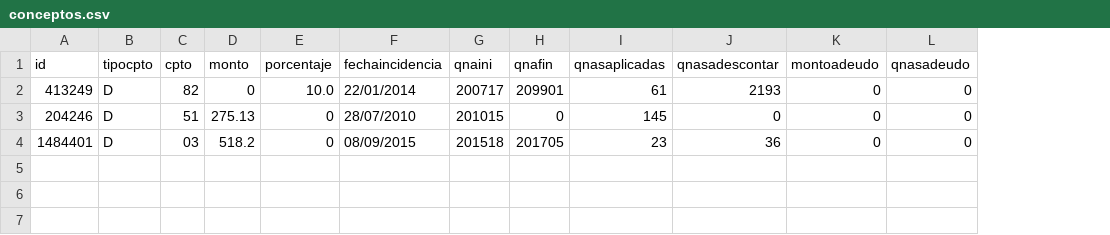
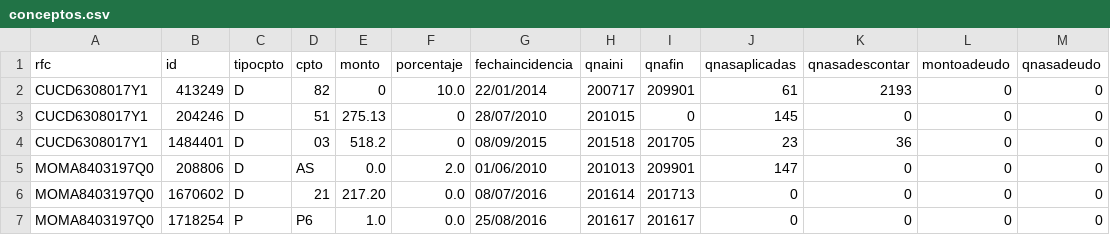
Before and after one commit to danielcruzmx/python_mongodb_examples, a CSV file: apf/conceptos.csv, drawn as a sheet; the diff names each change by its address in the sheet, - before the commit and + after, or states it on an @@ line.

Commit message:
lee conceptos por rfc

```diff
--- a/apf/conceptos.csv
+++ b/apf/conceptos.csv
+column A (rfc), rows 2-4: all CUCD6308017Y1
+row 5: MOMA8403197Q0 | 208806 | D | AS | 0.0 | 2.0 | 01/06/2010 | 201013 | 209901 | 147 | 0 | 0 | 0
+row 6: MOMA8403197Q0 | 1670602 | D | 21 | 217.20 | 0.0 | 08/07/2016 | 201614 | 201713 | 0 | 0 | 0 | 0
+row 7: MOMA8403197Q0 | 1718254 | P | P6 | 1.0 | 0.0 | 25/08/2016 | 201617 | 201617 | 0 | 0 | 0 | 0
```
Also changed, not shown: 1 other file.
